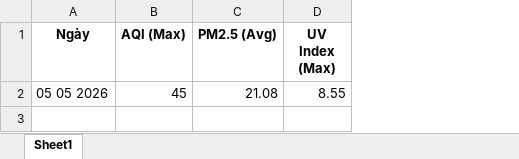
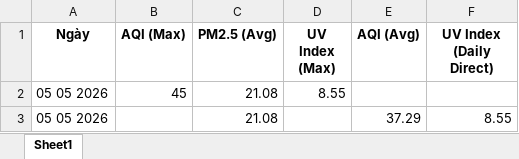
Before and after one commit to BetterCallJw/hcm-air-quality-tracker, an Excel workbook: hcm_air_quality_log.xlsx, sheet Sheet1, drawn as a sheet; values as stored, in another font and other column widths than the file's, no borders; the diff names each change by its address in the sheet, - before the commit and + after, or states it on an @@ line.

```diff
--- a/hcm_air_quality_log.xlsx (sheet Sheet1)
+++ b/hcm_air_quality_log.xlsx (sheet Sheet1)
+column E (AQI (Avg)), empty
+column F (UV Index (Daily Direct)), empty
+row 3: 05 05 2026 |  | 21.08 |  | 37.29 | 8.55
```
